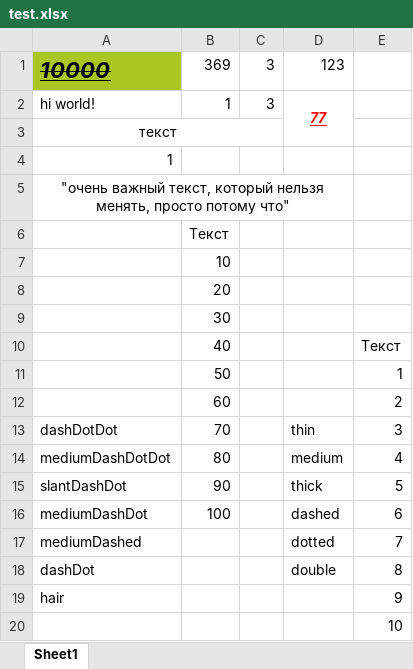
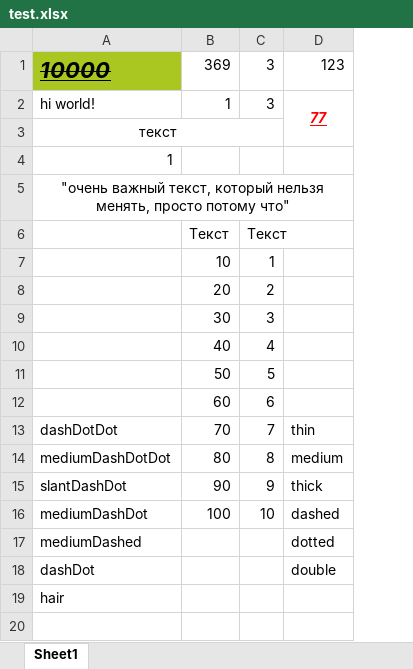
Before and after one commit to Artepin/ExcelToGoogle, an Excel workbook: test.xlsx, sheet Sheet1, drawn as a sheet; values as stored, in another font and other column widths than the file's, no borders; the diff names each change by its address in the sheet, - before the commit and + after, or states it on an @@ line.

```diff
--- a/test.xlsx (sheet Sheet1)
+++ b/test.xlsx (sheet Sheet1)
-column E, rows 10-19: Текст | 1 | 2 | 3 | 4 | 5 | 6 | 7 | 8 | 9
-C6: (empty)
+C6: Текст
-C7: (empty)
+C7: 1
-C8: (empty)
+C8: 2
-C9: (empty)
+C9: 3
-C10: (empty)
+C10: 4
-C11: (empty)
+C11: 5
-C12: (empty)
+C12: 6
-C13: (empty)
+C13: 7
-C14: (empty)
+C14: 8
-C15: (empty)
+C15: 9
-C16: (empty)
+C16: 10
-row 20:  |  |  |  | 10
```
Also changed, not shown: 2 other files.
